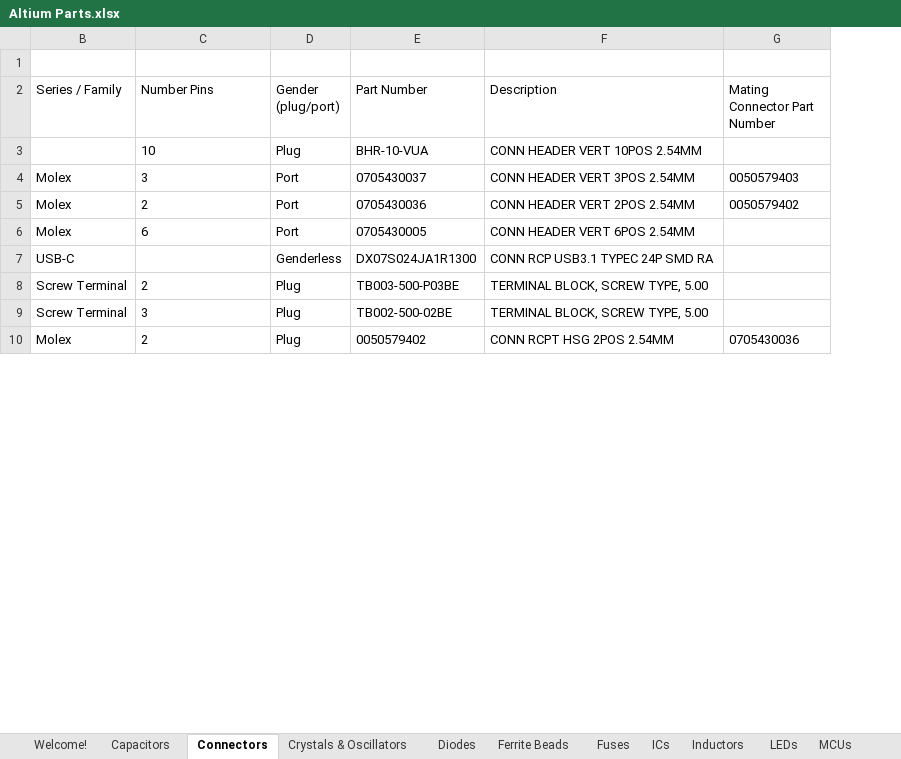
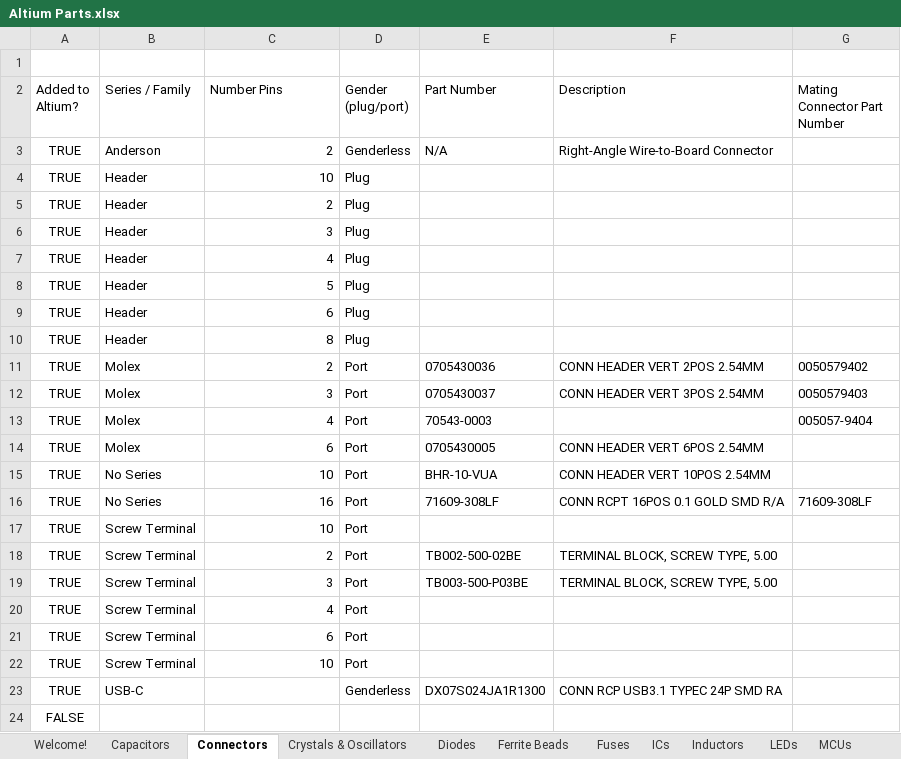
Before and after one commit to uf-mil-electrical/MIL-Altium, an Excel workbook: Altium Parts.xlsx, sheet Connectors, drawn as a sheet; only a part is shown; values as stored, in another font and other column widths than the file's, no borders; table styles not drawn; removed rows and columns are numbered as before the commit, all else as after; the diff covers the shown part only; the diff names each change by its address in the sheet, - before the commit and + after, or states it on an @@ line.

Commit message:
Created Connectors library

```diff
--- a/Altium Parts.xlsx (sheet Connectors)
+++ b/Altium Parts.xlsx (sheet Connectors)
@@ column A (Added to Altium?) unhidden, rows 12-14: all TRUE; rows 23-24: TRUE | FALSE @@
-row 3:  | 10 | Plug | BHR-10-VUA | CONN HEADER VERT 10POS 2.54MM
+row 3: TRUE | Anderson | 2 | Genderless | N/A | Right-Angle Wire-to-Board Connector
+row 4: TRUE | Header | 10 | Plug
+row 5: TRUE | Header | 2 | Plug
+row 6: TRUE | Header | 3 | Plug
+row 7: TRUE | Header | 4 | Plug
+row 8: TRUE | Header | 5 | Plug
+row 9: TRUE | Header | 6 | Plug
+row 10: TRUE | Header | 8 | Plug
+row 11: TRUE | Molex | 2 | Port | 0705430036 | CONN HEADER VERT 2POS 2.54MM | 0050579402
-C12 alignment: left
+C12 alignment: right
-C13 (Number Pins): 2
+C13 (Number Pins): 4
-E13 (Part Number): 0705430036
+E13 (Part Number): 70543-0003
-F13 (Description): CONN HEADER VERT 2POS 2.54MM
+F13 (Description): (empty)
-G13 (Mating Connector Part Number): 0050579402
+G13 (Mating Connector Part Number): 005057-9404
-C14 alignment: left
+C14 alignment: right
+row 15: TRUE | No Series | 10 | Port | BHR-10-VUA | CONN HEADER VERT 10POS 2.54MM
+row 16: TRUE | No Series | 16 | Port | 71609-308LF | CONN RCPT 16POS 0.1 GOLD SMD R/A | 71609-308LF
+row 17: TRUE | Screw Terminal | 10 | Port
+row 18: TRUE | Screw Terminal | 2 | Port | TB002-500-02BE | TERMINAL BLOCK, SCREW TYPE, 5.00
+row 19: TRUE | Screw Terminal | 3 | Port | TB003-500-P03BE | TERMINAL BLOCK, SCREW TYPE, 5.00
+row 20: TRUE | Screw Terminal | 4 | Port
+row 21: TRUE | Screw Terminal | 6 | Port
+row 22: TRUE | Screw Terminal | 10 | Port
-B24 (Series / Family): Screw Terminal
+B24 (Series / Family): (empty)
-C24 (Number Pins): 2
+C24 (Number Pins): (empty)
-D24 (Gender (plug/port)): Plug
+D24 (Gender (plug/port)): (empty)
-E24 (Part Number): TB003-500-P03BE
+E24 (Part Number): (empty)
-F24 (Description): TERMINAL BLOCK, SCREW TYPE, 5.00
+F24 (Description): (empty)
-row 9: Screw Terminal | 3 | Plug | TB002-500-02BE | TERMINAL BLOCK, SCREW TYPE, 5.00
-row 10: Molex | 2 | Plug | 0050579402 | CONN RCPT HSG 2POS 2.54MM | 0705430036
```
Also changed, not shown: 2 removed rows elsewhere in this sheet, hidden cells, 4 other files.
